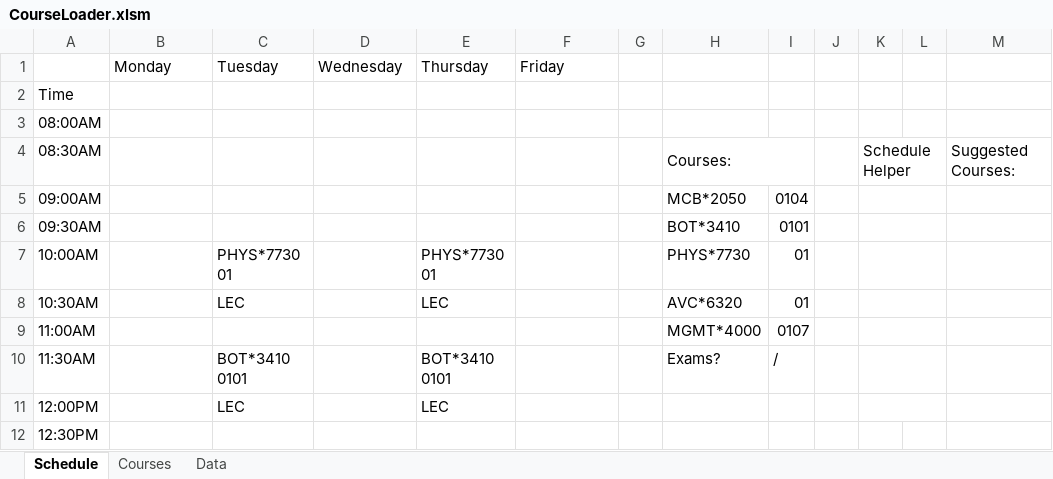
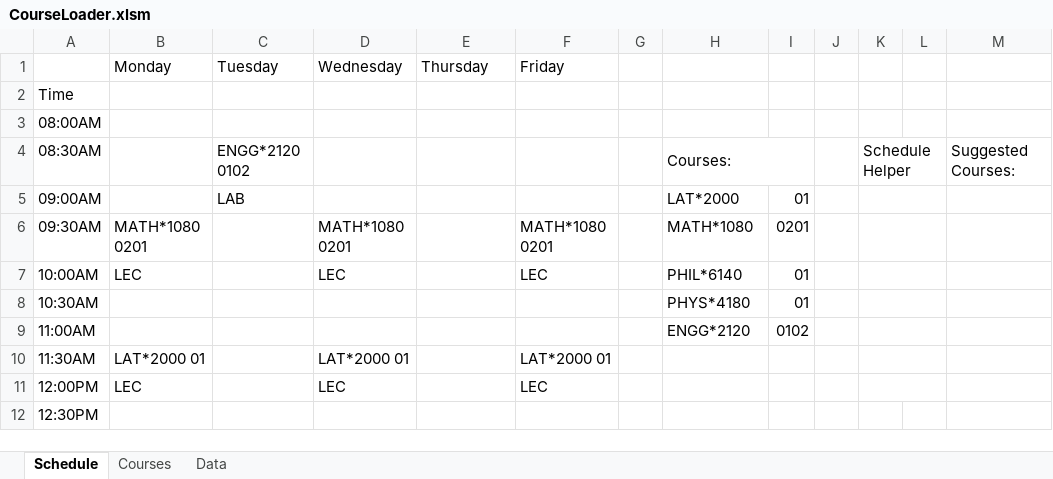
Before and after one commit to rowak/webattendant, an Excel workbook: CourseLoader.xlsm, sheet Schedule, drawn as a sheet; only a part is shown; values as stored, in another font and other column widths than the file's, no cell formats; charts and pictures not drawn; the diff covers the shown part only; the diff names each change by its address in the sheet, - before the commit and + after, or states it on an @@ line.

```diff
--- a/CourseLoader.xlsm (sheet Schedule)
+++ b/CourseLoader.xlsm (sheet Schedule)
-C4 (Tuesday): (empty)
+C4 (Tuesday): ENGG*2120 0102
-C5 (Tuesday): (empty)
+C5 (Tuesday): LAB
-H5: MCB*2050
+H5: LAT*2000
-I5: 0104
+I5: 01
-B6 (Monday): (empty)
+B6 (Monday): MATH*1080 0201
-D6 (Wednesday): (empty)
+D6 (Wednesday): MATH*1080 0201
-F6 (Friday): (empty)
+F6 (Friday): MATH*1080 0201
-H6: BOT*3410
+H6: MATH*1080
-I6: 0101
+I6: 0201
-B7 (Monday): (empty)
+B7 (Monday): LEC
-C7 (Tuesday): PHYS*7730 01
+C7 (Tuesday): (empty)
-D7 (Wednesday): (empty)
+D7 (Wednesday): LEC
-E7 (Thursday): PHYS*7730 01
+E7 (Thursday): (empty)
-F7 (Friday): (empty)
+F7 (Friday): LEC
-H7: PHYS*7730
+H7: PHIL*6140
-C8 (Tuesday): LEC
+C8 (Tuesday): (empty)
-E8 (Thursday): LEC
+E8 (Thursday): (empty)
-H8: AVC*6320
+H8: PHYS*4180
-H9: MGMT*4000
+H9: ENGG*2120
-I9: 0107
+I9: 0102
-B10 (Monday): (empty)
+B10 (Monday): LAT*2000 01
-C10 (Tuesday): BOT*3410 0101
+C10 (Tuesday): (empty)
-D10 (Wednesday): (empty)
+D10 (Wednesday): LAT*2000 01
-E10 (Thursday): BOT*3410 0101
+E10 (Thursday): (empty)
-F10 (Friday): (empty)
+F10 (Friday): LAT*2000 01
-H10: Exams?
+H10: (empty)
-I10: /
+I10: (empty)
-B11 (Monday): (empty)
+B11 (Monday): LEC
-C11 (Tuesday): LEC
+C11 (Tuesday): (empty)
-D11 (Wednesday): (empty)
+D11 (Wednesday): LEC
-E11 (Thursday): LEC
+E11 (Thursday): (empty)
-F11 (Friday): (empty)
+F11 (Friday): LEC
```
Also changed, not shown: 2 removed rows and 20 edited cells elsewhere in this sheet, cell formats, charts or pictures, 8 other files.
